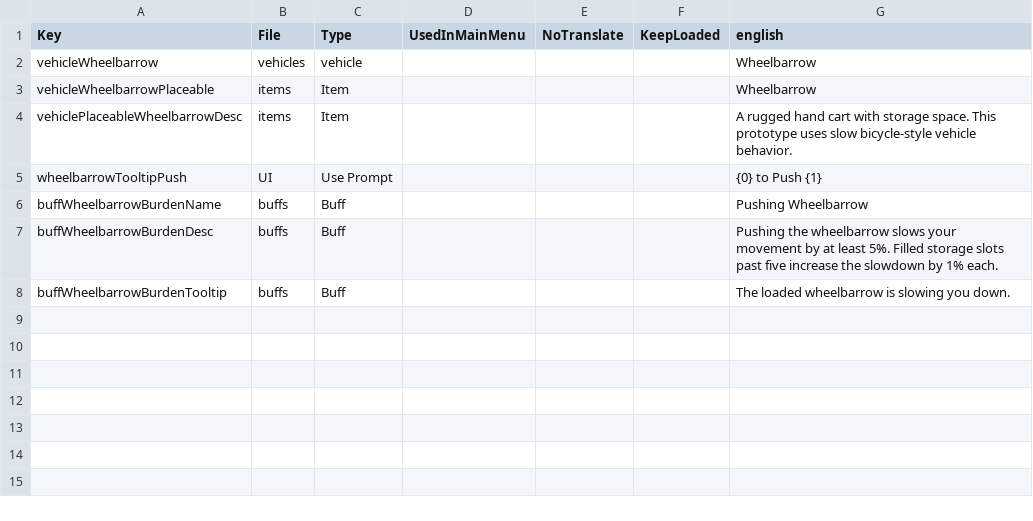
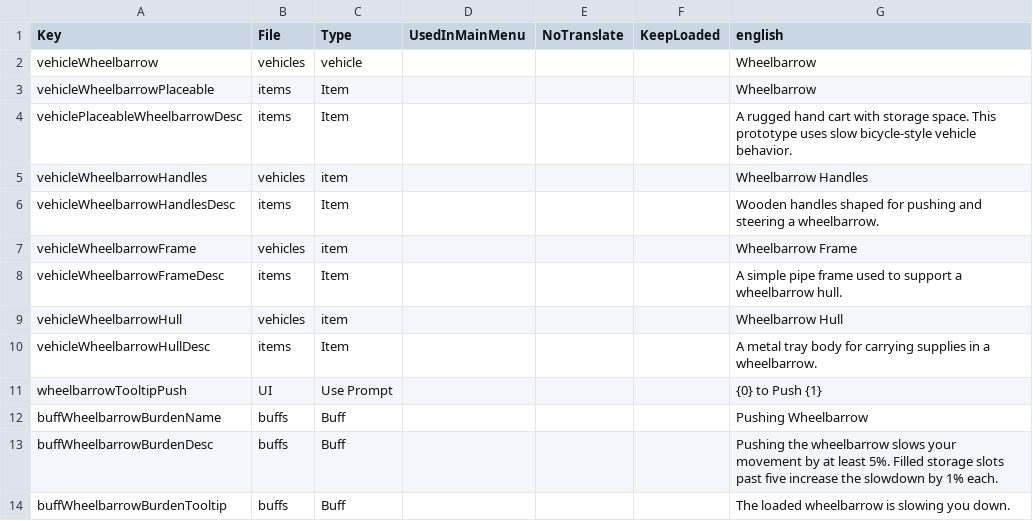
Before and after one commit to Path-of-7D2D/Wheelbarrows, a CSV file: 1A-Wheelbarrow/Config/Localization.csv, drawn as a sheet.

```diff
--- a/1A-Wheelbarrow/Config/Localization.csv
+++ b/1A-Wheelbarrow/Config/Localization.csv
@@ -4,2 +4,8 @@ vehicleWheelbarrowPlaceable,items,Item,,,,Wheelbarrow
 vehiclePlaceableWheelbarrowDesc,items,Item,,,,A rugged hand cart with storage space. This prototype uses slow bicycle-style vehicle behavior.
+vehicleWheelbarrowHandles,vehicles,item,,,,Wheelbarrow Handles
+vehicleWheelbarrowHandlesDesc,items,Item,,,,Wooden handles shaped for pushing and steering a wheelbarrow.
+vehicleWheelbarrowFrame,vehicles,item,,,,Wheelbarrow Frame
+vehicleWheelbarrowFrameDesc,items,Item,,,,A simple pipe frame used to support a wheelbarrow hull.
+vehicleWheelbarrowHull,vehicles,item,,,,Wheelbarrow Hull
+vehicleWheelbarrowHullDesc,items,Item,,,,A metal tray body for carrying supplies in a wheelbarrow.
 wheelbarrowTooltipPush,UI,Use Prompt,,,,{0} to Push {1}
```
Also changed, not shown: 11 other files.
